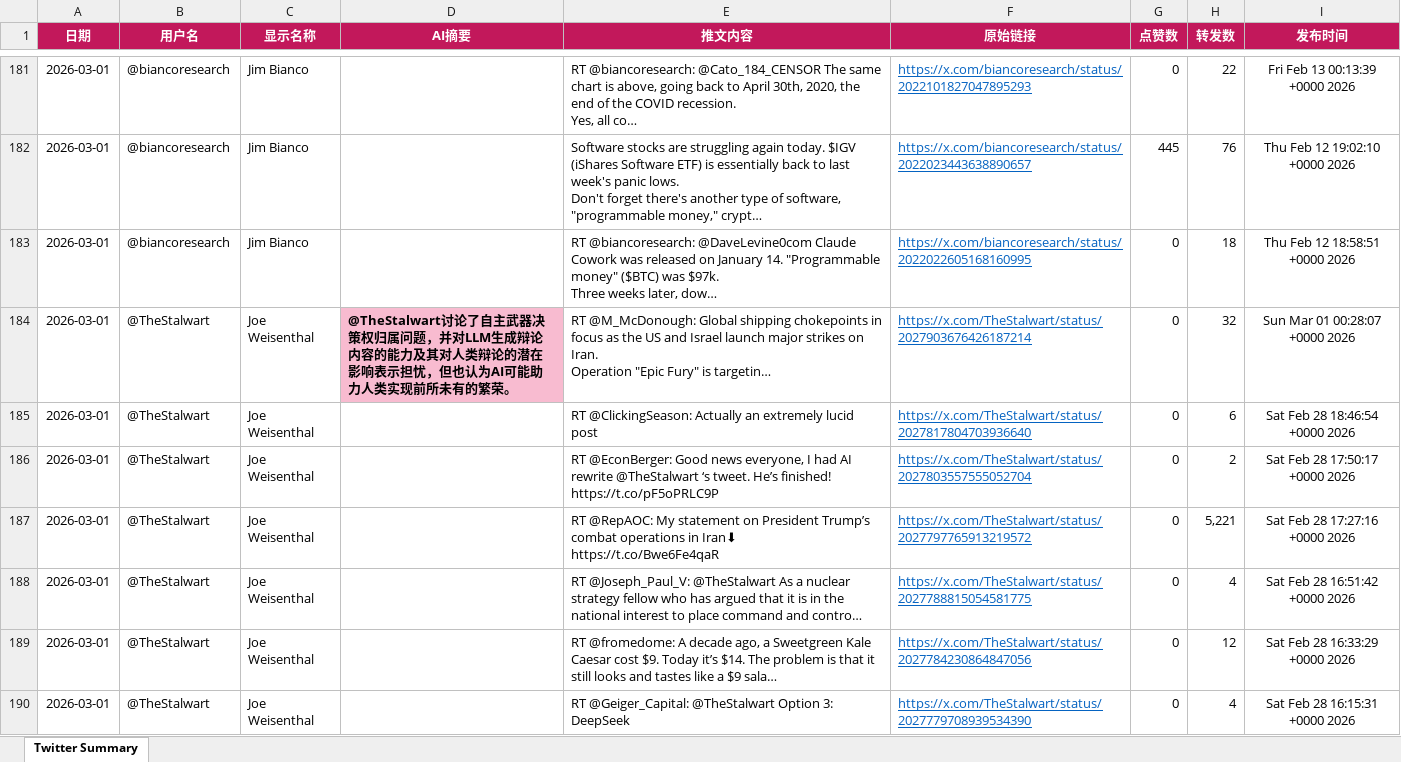
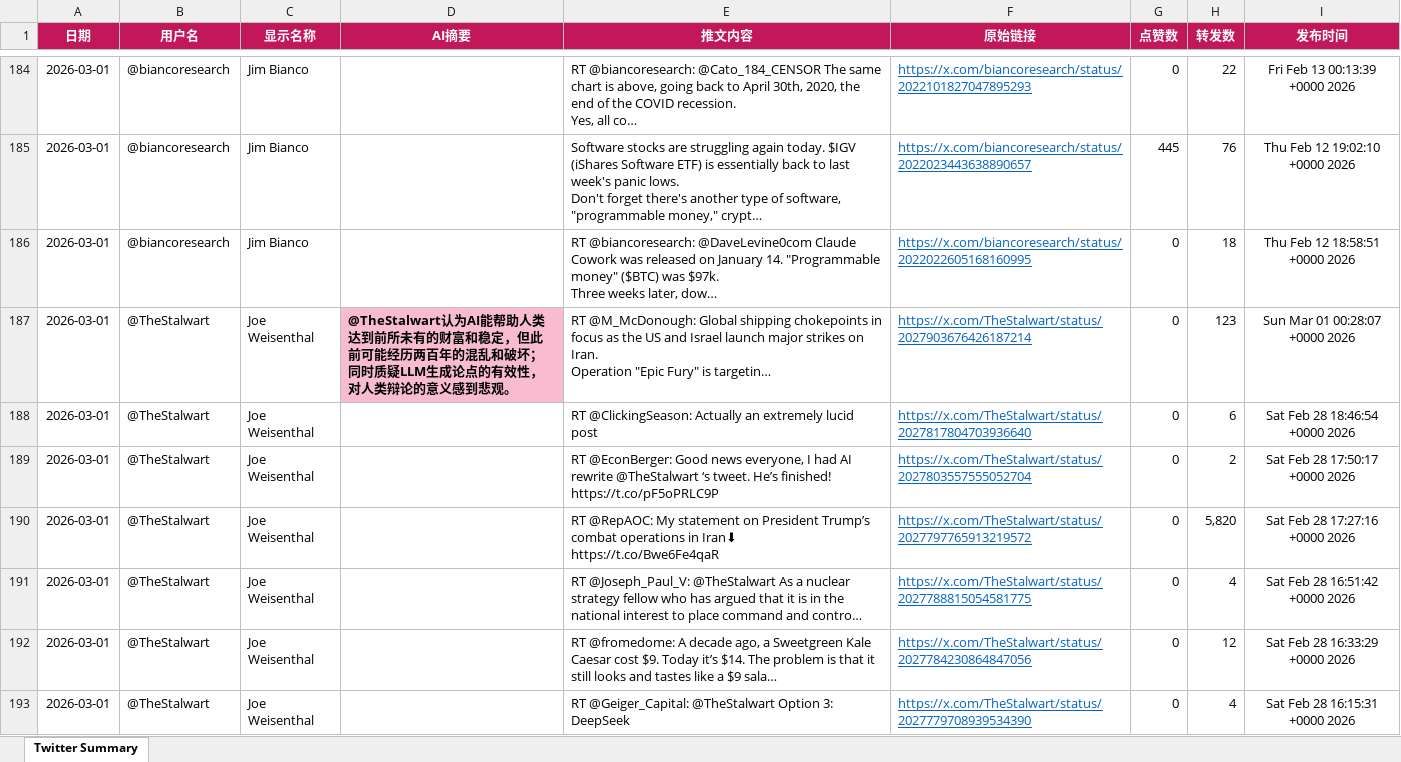
Before and after one commit to FireTigerStudio/TwitterAI, an Excel workbook: output/2026-03-01.xlsx, sheet Twitter Summary, drawn as a sheet; only a part is shown, gaps mark what is left out; long unchanged cells end in …; values as stored, in another font and other column widths than the file's, no borders; addresses are those after the commit; the diff covers the shown part only; the diff names each change by its address in the sheet, - before the commit and + after, or states it on an @@ line.

```diff
--- a/output/2026-03-01.xlsx (sheet Twitter Summary)
+++ b/output/2026-03-01.xlsx (sheet Twitter Summary)
-D187 (AI摘要): @TheStalwart讨论了自主武器决策权归属问题，并对LLM生成辩论内容的能力及其对人类辩论的潜在影响表示担忧，但也认为AI可能助力人类实现前所未有的繁荣。
+D187 (AI摘要): @TheStalwart认为AI能帮助人类达到前所未有的财富和稳定，但此前可能经历两百年的混乱和破坏；同时质疑LLM生成论点的有效性，对人类辩论的意义感到悲观。
-H187 (转发数): 32
+H187 (转发数): 123
-H190 (转发数): 5,221
+H190 (转发数): 5,820
```
Also changed, not shown: 32 added rows, 36 removed rows, 1059 edited cells and cell formats elsewhere in this sheet, 1 other file.
